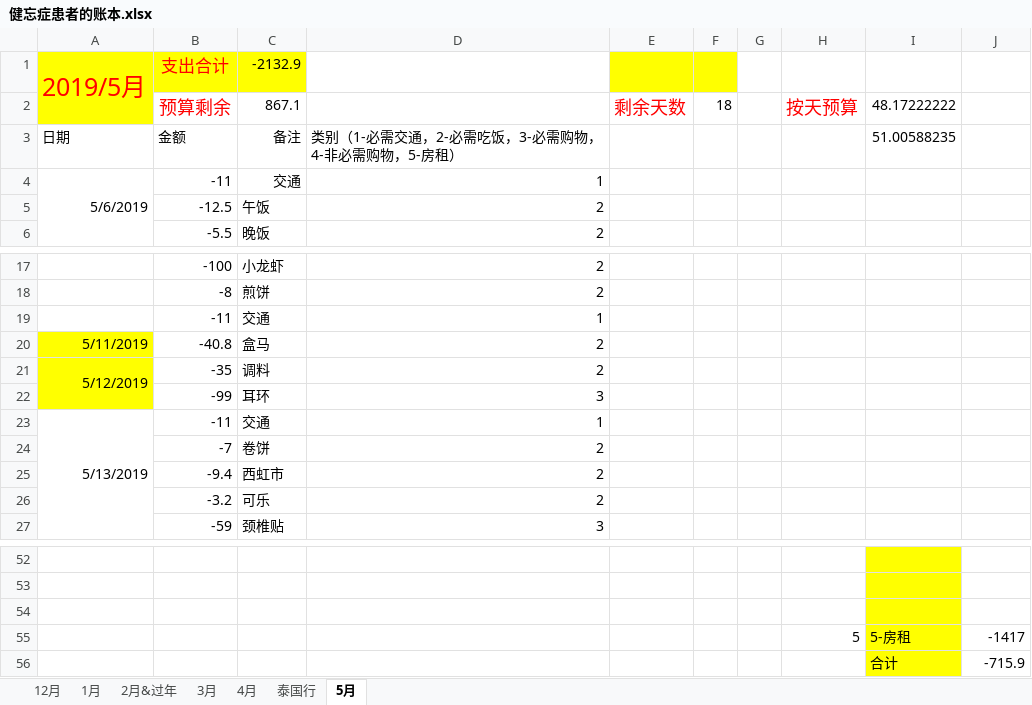
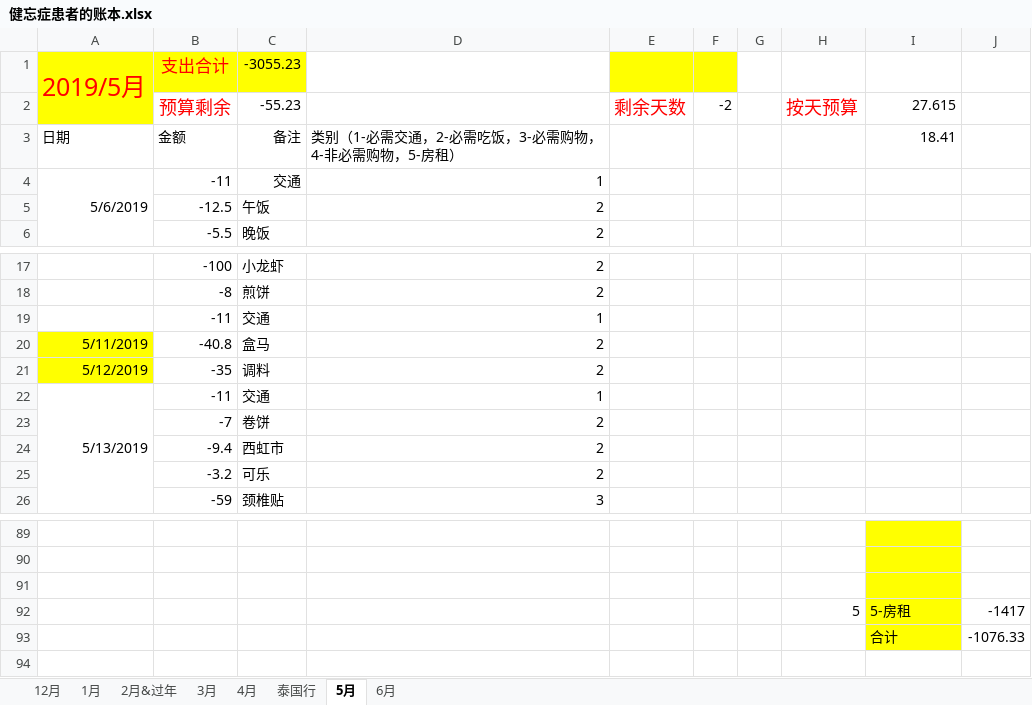
Before and after one commit to sxlcjqq/-, an Excel workbook: 账本/健忘症患者的账本.xlsx, sheet 5月, drawn as a sheet; only a part is shown, gaps mark what is left out; values as stored, in another font and other column widths than the file's, no borders; removed rows and columns are numbered as before the commit, all else as after; the diff covers the shown part only; the diff names each change by its address in the sheet, - before the commit and + after, or states it on an @@ line.

```diff
--- a/账本/健忘症患者的账本.xlsx (sheet 5月)
+++ b/账本/健忘症患者的账本.xlsx (sheet 5月)
+sheet tab: 6月
-C1: -2132.9
+C1: -3055.23
-C2: 867.1
+C2: -55.23
-F2: 18
+F2: -2
-I2: 48.17222222
+I2: 27.615
-I3: 51.00588235
+I3: 18.41
-A21:A22 merged
-row 22:  | -99 | 耳环 | 3
-J93: -715.9
+J93: -1076.33
```
Also changed, not shown: 57 added rows, 19 removed rows, 4 edited cells, cell formats and merged cells elsewhere in this sheet, sheet 2月&过年, sheet 1月, sheet 12月, sheet 3月, sheet 4月, formulas that keep their value.
